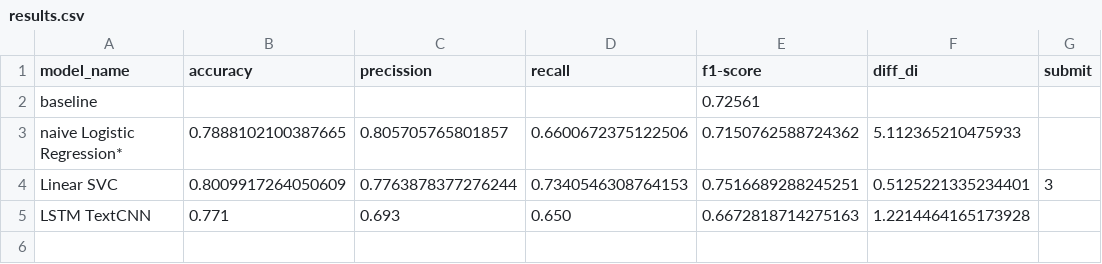
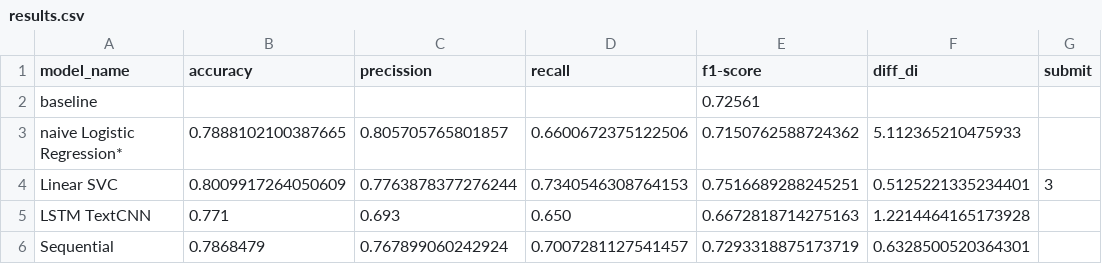
Before and after one commit to ajadam/NLPChallenge2021, a CSV file: code/results.csv, drawn as a sheet; the diff names each change by its address in the sheet, - before the commit and + after, or states it on an @@ line.

Commit message:
Model | Sequential

```diff
--- a/code/results.csv
+++ b/code/results.csv
+row 6: Sequential | 0.7868479 | 0.767899060242924 | 0.7007281127541457 | 0.7293318875173719 | 0.6328500520364301
```
Also changed, not shown: 2 other files.
